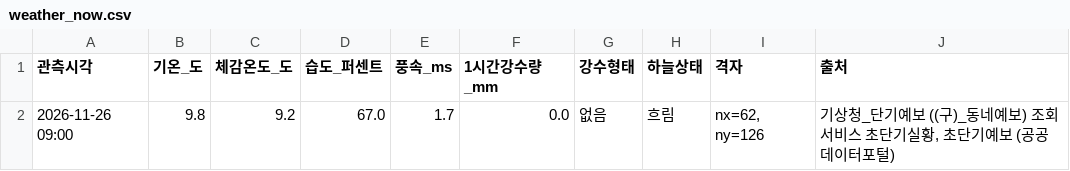
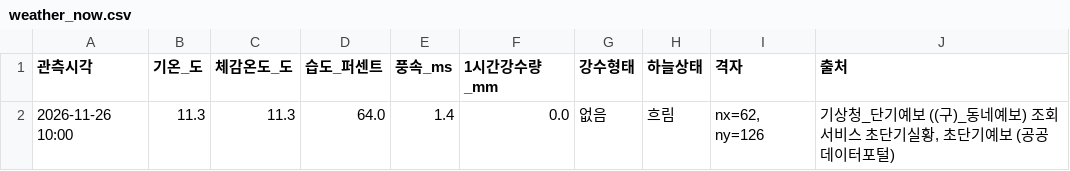
Before and after one commit to haechan-kim0901/olpark-onestop-guide, a CSV file: data/03_날씨/processed/weather_now.csv, drawn as a sheet.

```diff
--- a/data/03_날씨/processed/weather_now.csv
+++ b/data/03_날씨/processed/weather_now.csv
@@ -1,2 +1,2 @@
 관측시각,기온_도,체감온도_도,습도_퍼센트,풍속_ms,1시간강수량_mm,강수형태,하늘상태,격자,출처
-2026-11-26 09:00,9.8,9.2,67.0,1.7,0.0,없음,흐림,"nx=62, ny=126","기상청_단기예보 ((구)_동네예보) 조회서비스 초단기실황, 초단기예보 (공공데이터포털)"
+2026-11-26 10:00,11.3,11.3,64.0,1.4,0.0,없음,흐림,"nx=62, ny=126","기상청_단기예보 ((구)_동네예보) 조회서비스 초단기실황, 초단기예보 (공공데이터포털)"
```
Also changed, not shown: data/03_날씨/processed/weather_hours.csv, data/03_날씨/raw/ultra_srt_fcst.csv, 4 other files.
